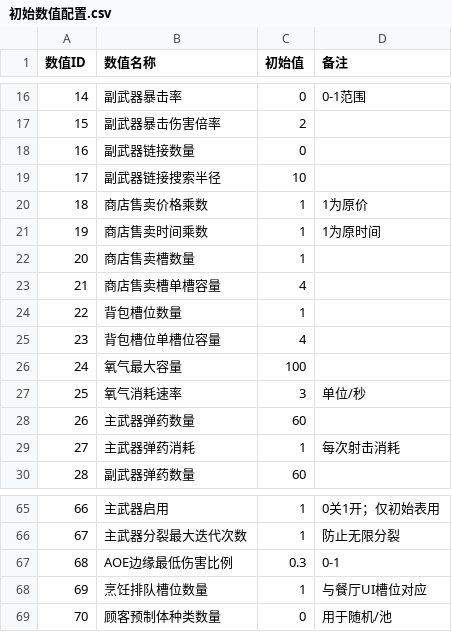
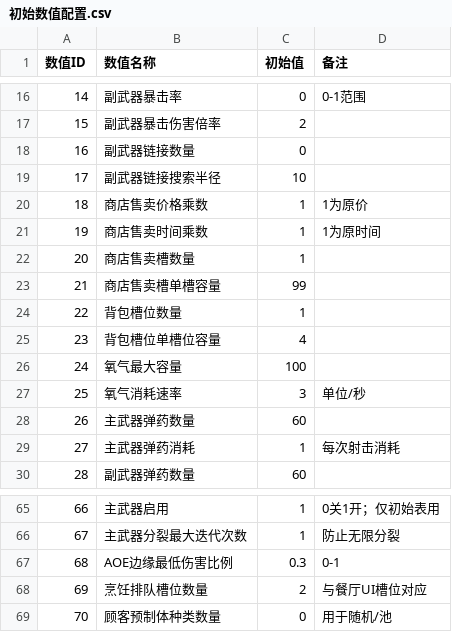
Before and after one commit to fengbinlin/Gourmet-Abyss-, a CSV file: extraction-shooter/UnityProject/ExtractionShooter/Assets/CSV/初始数值配置.csv, drawn as a sheet; only a part is shown, gaps mark what is left out.

```diff
--- a/extraction-shooter/UnityProject/ExtractionShooter/Assets/CSV/初始数值配置.csv
+++ b/extraction-shooter/UnityProject/ExtractionShooter/Assets/CSV/初始数值配置.csv
@@ -22,3 +22,3 @@
 20,商店售卖槽数量,1,
-21,商店售卖槽单槽容量,4,
+21,商店售卖槽单槽容量,99,
 22,背包槽位数量,1,
@@ -67,3 +67,3 @@
 68,AOE边缘最低伤害比例,0.3,0-1
-69,烹饪排队槽位数量,1,与餐厅UI槽位对应
+69,烹饪排队槽位数量,2,与餐厅UI槽位对应
 70,顾客预制体种类数量,0,用于随机/池
```
Also changed, not shown: 3 other files.
